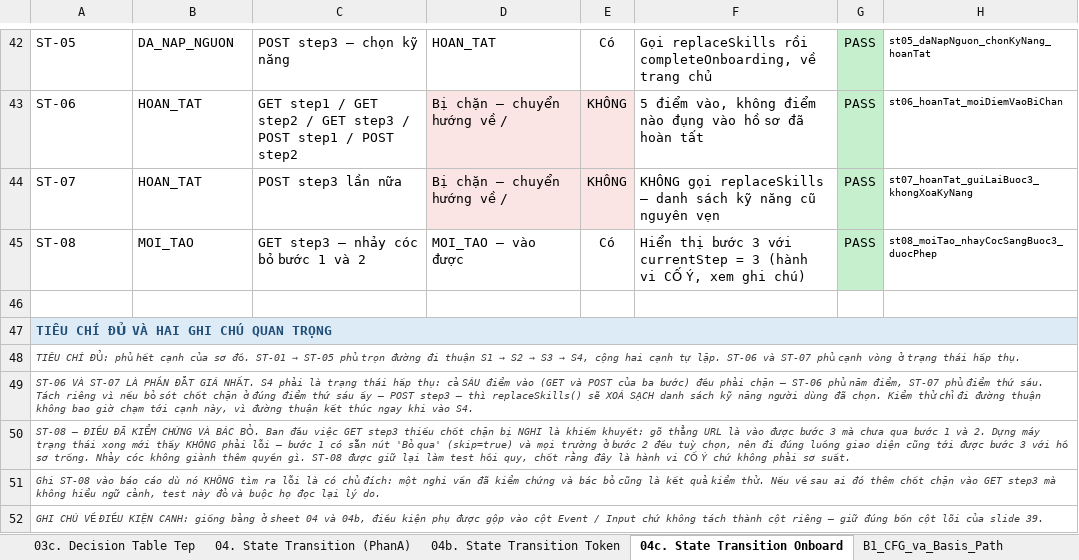
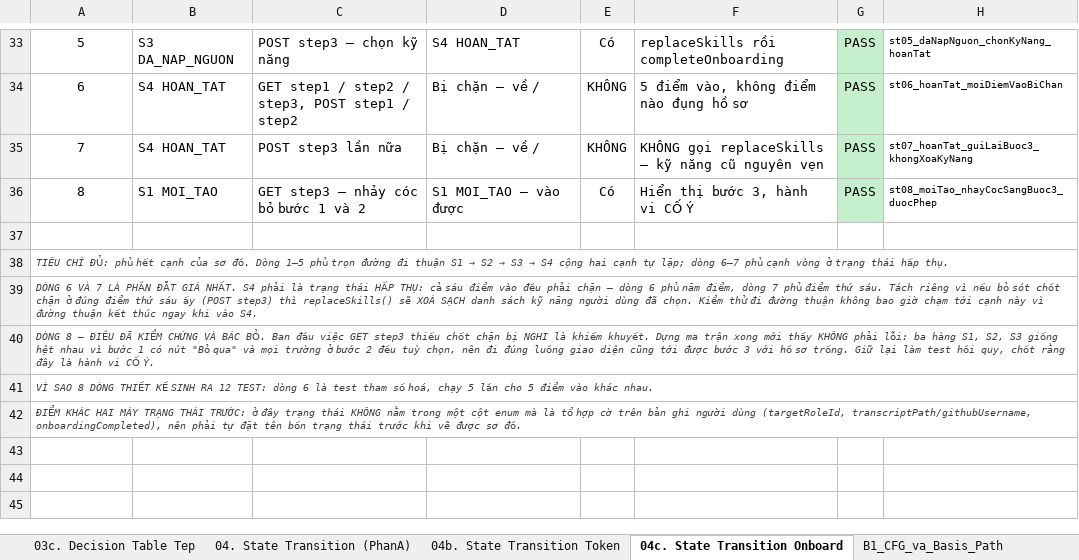
Before and after one commit to phatdayne2005/careercompass, an Excel workbook: BaoCao-KiemThu-CareerCompass.xlsx, sheet 04c. State Transition Onboard, drawn as a sheet; only a part is shown, gaps mark what is left out; values as stored, in another font and other column widths than the file's, no borders; removed rows and columns are numbered as before the commit, all else as after; the diff covers the shown part only; the diff names each change by its address in the sheet, - before the commit and + after, or states it on an @@ line.

Commit message:
docs: chuan hoa sau sheet bang quyet dinh va chuyen doi trang thai
BA VAN DE DA SUA, deu do doc lai tung sheet chu khong tin tri nho:

1. Sheet 03c ghi tieu de "BANG QUYET DINH DAY DU · 8 rule sau khi rut gon" —
   tu mau thuan ngay trong mot dong, va thuc te KHONG co bang day du. Nay dung
   du 24 rule (2 x 6 x 2) chia hai khoi 12 cot, roi moi rut gon con 8, dung
   trinh tu cua hai sheet 03 va 03b. Them cot Ghi chu theo hang cho khop khuon.

2. Ba sheet chuyen doi trang thai truoc day moi cai mot kieu: 04 danh so 1..9
   va de ghi chu sau bang; 04b va 04c chen bang phu va so do TRUOC bang thiet
   ke; 04c lai danh ma ST-01. Nay ca ba cung mot thu tu: tong ket -> so do ->
   ma tran day du -> bang thiet ke (danh so 1,2,3) -> ghi chu.

3. QUAN TRONG NHAT: cac bang chuyen trang thai cu chi phu CANH cua so do, khong
   liet ke moi o cua ma tran trang thai x su kien nhu vi du Media Player o slide
   39. Day la dieu giang vien yeu cau. Nay moi sheet co them MA TRAN DAY DU:
     04   3 trang thai x 6 su kien = 18 o
     04b  4 trang thai x 4 su kien = 16 o
     04c  4 trang thai x 6 su kien = 24 o

Moi o cua ma tran suy tu ma nguon, khong doan. Dang chu y: doc
ProgressService.updateProgress() thay quyet dinh chi phu thuoc (trang thai muon
dat, node co khoa), KHONG phu thuoc trang thai hien tai — nen ba hang cua ma
tran giong het nhau. Do la BANG CHUNG cho viec 9 test la du, thay vi noi
"loc theo kinh nghiem".

Ma tran con noi ra dieu ma bang phu canh giau mat:
  04   ba hang giong nhau -> luat khong phu thuoc trang thai hien tai
  04b  khong o nao dua token ve lai HOP LE -> may trang thai mot chieu
  04c  ca hang S4 deu "chuyen ve /" -> hinh anh cua trang thai hap thu

399 test, 0 that bai.

```diff
--- a/BaoCao-KiemThu-CareerCompass.xlsx (sheet 04c. State Transition Onboard)
+++ b/BaoCao-KiemThu-CareerCompass.xlsx (sheet 04c. State Transition Onboard)
-A33:A36 alignment: left
+A33:A36 alignment: center
-A33: ST-05
+A33: 5
-B33: DA_NAP_NGUON
+B33: S3 DA_NAP_NGUON
-D33: HOAN_TAT
+D33: S4 HOAN_TAT
-F33: Gọi replaceSkills rồi completeOnboarding, về trang chủ
+F33: replaceSkills rồi completeOnboarding
-A34: ST-06
+A34: 6
-B34:B35: HOAN_TAT
+B34:B35: S4 HOAN_TAT
-C34: …step1 / GET step2 / GET step3 / POST step1 / POST step2
+C34: …step1 / step2 / step3, POST step1 / step2
-D34:D35: Bị chặn — chuyển hướng về /
+D34:D35: Bị chặn — về /
-D34:E35 fill: #FBE4E4
+D34:E35 fill: none
-F34: 5 điểm vào, không điểm nào đụng vào hồ sơ đã hoàn tất
+F34: 5 điểm vào, không điểm nào đụng hồ sơ
-A35: ST-07
+A35: 7
-F35: …replaceSkills — danh sách kỹ năng…
+F35: …replaceSkills — kỹ năng…
-A36: ST-08
+A36: 8
-B36: MOI_TAO
+B36: S1 MOI_TAO
-D36: MOI_TAO — vào được
+D36: S1 MOI_TAO — vào được
-F36: …thị bước 3 với currentStep = 3 (hành vi CỐ Ý, xem ghi chú)
+F36: …thị bước 3, hành vi CỐ Ý
@@ A38: TIÊU CHÍ ĐỦ VÀ HAI GHI CHÚ QUAN TRỌNG → TIÊU CHÍ ĐỦ: phủ hết cạnh của sơ đồ. Dòng 1–5 phủ trọn đường đi thuận S1 → S2 → S3 → S4 cộng hai cạnh tự lặp; dòng 6–7 phủ cạnh vòng ở trạng thái hấp thụ. @@
@@ A38 fill: #DDEBF7 → none, bold: on → off, italic: off → on, text colour: #1F4E79 → #404040, text size: smaller @@
@@ A39: TIÊU CHÍ ĐỦ: phủ hết cạnh của sơ đồ. ST-01 → ST-05 phủ trọn đường đi thuận S1 → S2 → S3 → S4, cộng hai cạnh tự lặp. ST-06 và ST-07 phủ cạnh vòng ở trạng thái hấp thụ. → DÒNG 6 VÀ 7 LÀ PHẦN ĐẮT GIÁ NHẤT. S4 phải là trạng thái HẤP THỤ: cả sáu điểm vào đều phải chặn — dòng 6 phủ năm điểm, dòng 7 phủ điểm thứ sáu. Tách riêng vì nếu bỏ sót chốt chặn ở đúng điểm thứ sáu ấy (POST step3) thì replaceSkills() sẽ XOÁ SẠCH danh sách kỹ năng người dùng đã chọn. Kiểm thử đi đường thuận không bao giờ chạm tới cạnh này vì đường thuận kết thúc ngay khi vào S4. @@
-A40: ST-06 VÀ ST-07 LÀ PHẦN ĐẮT GIÁ NHẤT. S4 phải là trạng thái hấp thụ: cả SÁU điểm vào (GET và POST của ba bước) đều phải chặn — ST-06 phủ năm điểm, ST-07 phủ điểm thứ sáu. Tách riêng vì nếu bỏ sót chốt chặn ở đúng điểm thứ sáu ấy — POST step3 — thì replaceSkills() sẽ XOÁ SẠCH danh sách kỹ năng người dùng đã chọn. Kiểm thử chỉ đi đường thuận không bao giờ chạm tới cạnh này, vì đường thuận kết thúc ngay khi vào S4.
+A40: DÒNG 8 — ĐIỀU ĐÃ KIỂM CHỨNG VÀ BÁC BỎ. Ban đầu việc GET step3 thiếu chốt chặn bị NGHI là khiếm khuyết. Dựng ma trận xong mới thấy KHÔNG phải lỗi: ba hàng S1, S2, S3 giống hệt nhau vì bước 1 có nút "Bỏ qua" và mọi trường ở bước 2 đều tuỳ chọn, nên đi đúng luồng giao diện cũng tới được bước 3 với hồ sơ trống. Giữ lại làm test hồi quy, chốt rằng đây là hành vi CỐ Ý.
-A41: ST-08 — ĐIỀU ĐÃ KIỂM CHỨNG VÀ BÁC BỎ. Ban đầu việc GET step3 thiếu chốt chặn bị NGHI là khiếm khuyết: gõ thẳng URL là vào được bước 3 mà chưa qua bước 1 và 2. Dựng máy trạng thái xong mới thấy KHÔNG phải lỗi — bước 1 có sẵn nút 'Bỏ qua' (skip=true) và mọi trường ở bước 2 đều tuỳ chọn, nên đi đúng luồng giao diện cũng tới được bước 3 với hồ sơ trống. Nhảy cóc không giành thêm quyền gì. ST-08 được giữ lại làm test hồi quy, chốt rằng đây là hành vi CỐ Ý chứ không phải sơ suất.
+A41: VÌ SAO 8 DÒNG THIẾT KẾ SINH RA 12 TEST: dòng 6 là test tham số hoá, chạy 5 lần cho 5 điểm vào khác nhau.
-A42: Ghi ST-08 vào báo cáo dù nó KHÔNG tìm ra lỗi là có chủ đích: một nghi vấn đã kiểm chứng và bác bỏ cũng là kết quả kiểm thử. Nếu về sau ai đó thêm chốt chặn vào GET step3 mà không hiểu ngữ cảnh, test này đỏ và buộc họ đọc lại lý do.
+A42: ĐIỂM KHÁC HAI MÁY TRẠNG THÁI TRƯỚC: ở đây trạng thái KHÔNG nằm trong một cột enum mà là tổ hợp cờ trên bản ghi người dùng (targetRoleId, transcriptPath/githubUsername, onboardingCompleted), nên phải tự đặt tên bốn trạng thái trước khi vẽ được sơ đồ.
-row 52: GHI CHÚ VỀ ĐIỀU KIỆN CANH: giống bảng ở sheet 04 và 04b, điều kiện phụ được gộp vào cột Event / Input chứ không tách thành cột riêng — giữ đúng bốn cột lõi của slide 39.
```
Also changed, not shown: 8 added rows, 17 removed rows, 27 edited cells and cell formats elsewhere in this sheet, sheet 03c. Decision Table Tep, sheet 04b. State Transition Token, sheet 04. State Transition (PhanA), 1 other file.
